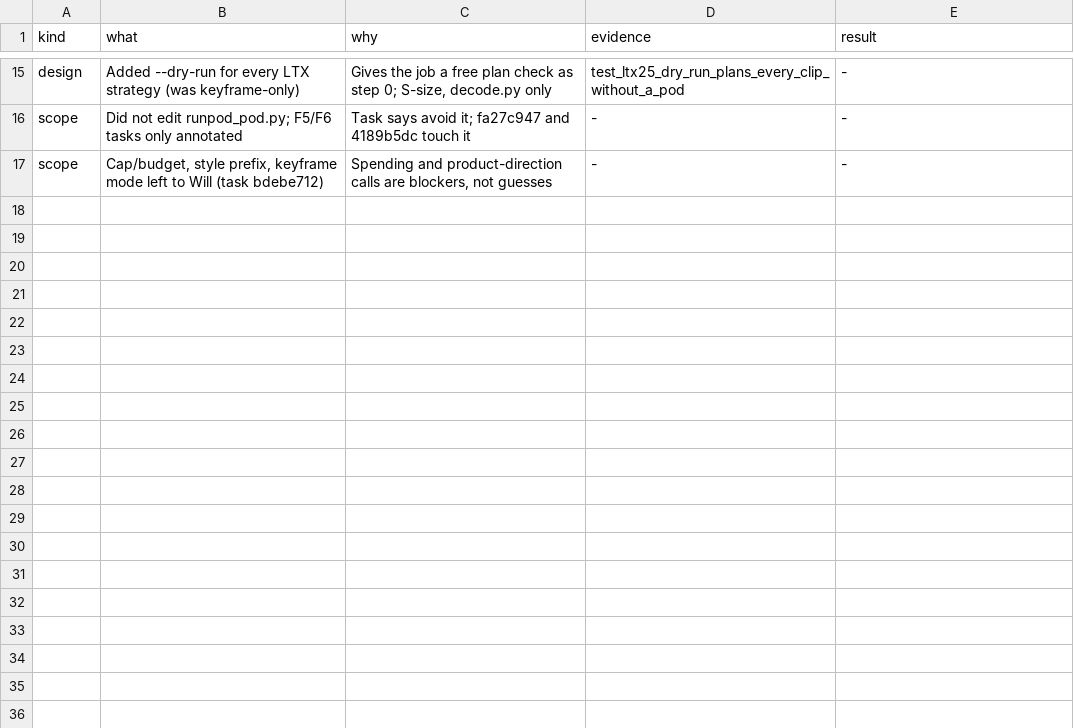
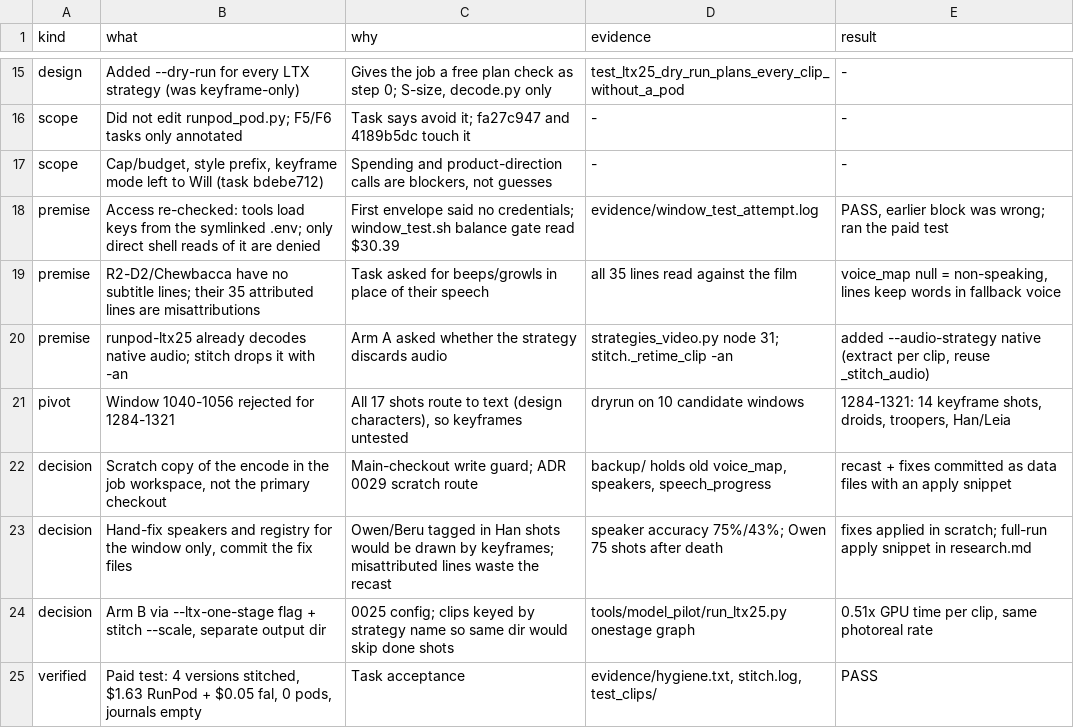
Before and after one commit to willhs/lossy, a TSV file: docs/research/0030-sw4-full-run-preflight/decisions.tsv, drawn as a sheet; only a part is shown, gaps mark what is left out; the diff names each change by its address in the sheet, - before the commit and + after, or states it on an @@ line.

```diff
--- a/docs/research/0030-sw4-full-run-preflight/decisions.tsv
+++ b/docs/research/0030-sw4-full-run-preflight/decisions.tsv
+row 18: premise | Access re-checked: tools load keys from the symlinked .env; only direct shell reads of it are denied | First envelope said no credentials; window_test.sh balance gate read $30.39 | evidence/window_test_attempt.log | PASS, earlier block was wrong; ran the paid test
+row 19: premise | R2-D2/Chewbacca have no subtitle lines; their 35 attributed lines are misattributions | Task asked for beeps/growls in place of their speech | all 35 lines read against the film | voice_map null = non-speaking, lines keep words in fallback voice
+row 20: premise | runpod-ltx25 already decodes native audio; stitch drops it with -an | Arm A asked whether the strategy discards audio | strategies_video.py node 31; stitch._retime_clip -an | added --audio-strategy native (extract per clip, reuse _stitch_audio)
+row 21: pivot | Window 1040-1056 rejected for 1284-1321 | All 17 shots route to text (design characters), so keyframes untested | dryrun on 10 candidate windows | 1284-1321: 14 keyframe shots, droids, troopers, Han/Leia
+row 22: decision | Scratch copy of the encode in the job workspace, not the primary checkout | Main-checkout write guard; ADR 0029 scratch route | backup/ holds old voice_map, speakers, speech_progress | recast + fixes committed as data files with an apply snippet
+row 23: decision | Hand-fix speakers and registry for the window only, commit the fix files | Owen/Beru tagged in Han shots would be drawn by keyframes; misattributed lines waste the recast | speaker accuracy 75%/43%; Owen 75 shots after death | fixes applied in scratch; full-run apply snippet in research.md
+row 24: decision | Arm B via --ltx-one-stage flag + stitch --scale, separate output dir | 0025 config; clips keyed by strategy name so same dir would skip done shots | tools/model_pilot/run_ltx25.py onestage graph | 0.51x GPU time per clip, same photoreal rate
+row 25: verified | Paid test: 4 versions stitched, $1.63 RunPod + $0.05 fal, 0 pods, journals empty | Task acceptance | evidence/hygiene.txt, stitch.log, test_clips/ | PASS
```
Also changed, not shown: 5 other files.
